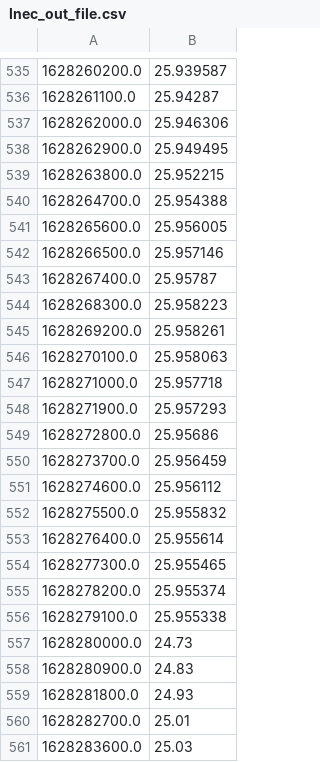
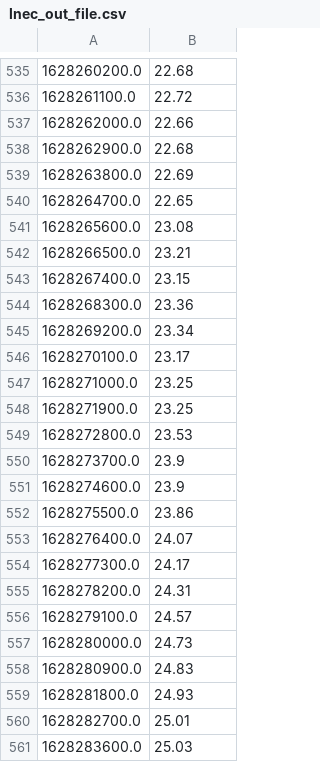
Before and after one commit to inessousa12/aquamon_framework, a CSV file: sequential/data/lnec/lnec_out_file.csv, drawn as a sheet; only a part is shown, gaps mark what is left out; the diff covers the shown part only.

```diff
--- a/sequential/data/lnec/lnec_out_file.csv
+++ b/sequential/data/lnec/lnec_out_file.csv
@@ -535,23 +535,23 @@
-1628260200.0,25.939587
-1628261100.0,25.94287
-1628262000.0,25.946306
-1628262900.0,25.949495
-1628263800.0,25.952215
-1628264700.0,25.954388
-1628265600.0,25.956005
-1628266500.0,25.957146
-1628267400.0,25.95787
-1628268300.0,25.958223
-1628269200.0,25.958261
-1628270100.0,25.958063
-1628271000.0,25.957718
-1628271900.0,25.957293
-1628272800.0,25.95686
-1628273700.0,25.956459
-1628274600.0,25.956112
-1628275500.0,25.955832
-1628276400.0,25.955614
-1628277300.0,25.955465
-1628278200.0,25.955374
-1628279100.0,25.955338
+1628260200.0,22.68
+1628261100.0,22.72
+1628262000.0,22.66
+1628262900.0,22.68
+1628263800.0,22.69
+1628264700.0,22.65
+1628265600.0,23.08
+1628266500.0,23.21
+1628267400.0,23.15
+1628268300.0,23.36
+1628269200.0,23.34
+1628270100.0,23.17
+1628271000.0,23.25
+1628271900.0,23.25
+1628272800.0,23.53
+1628273700.0,23.9
+1628274600.0,23.9
+1628275500.0,23.86
+1628276400.0,24.07
+1628277300.0,24.17
+1628278200.0,24.31
+1628279100.0,24.57
 1628280000.0,24.73
```
Also changed, not shown: 28 edited cells elsewhere in this file, sequential/data/lnec/lnec_out_file_predictions.csv, 14 other files.
